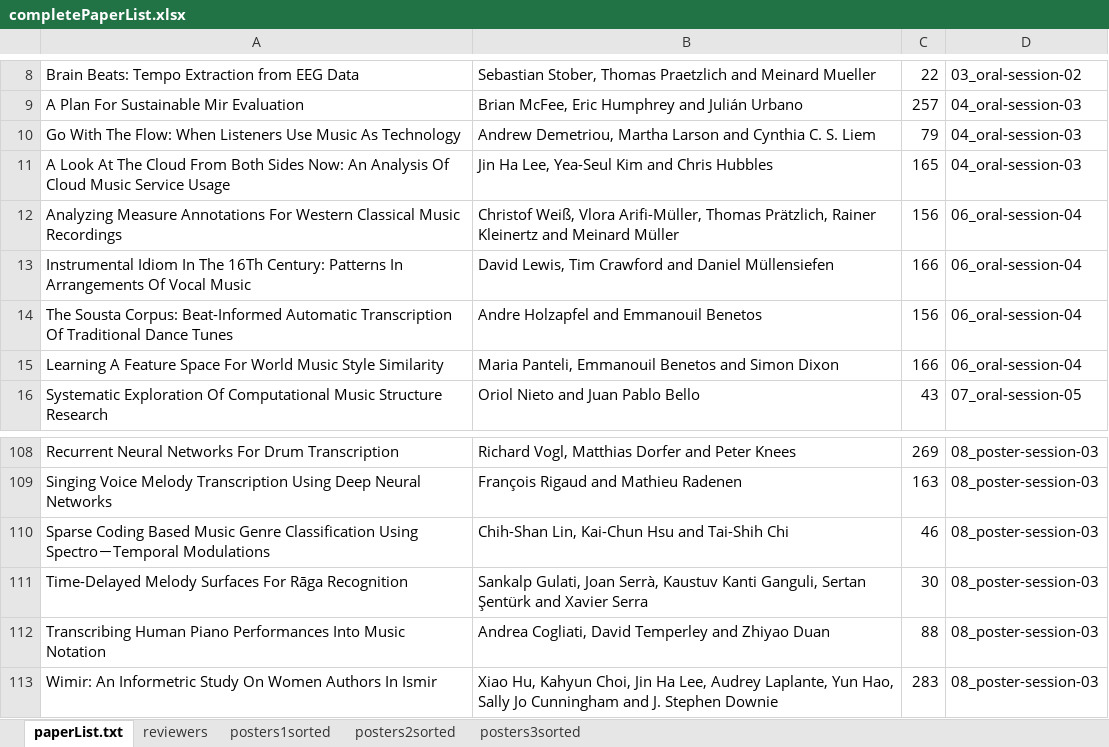
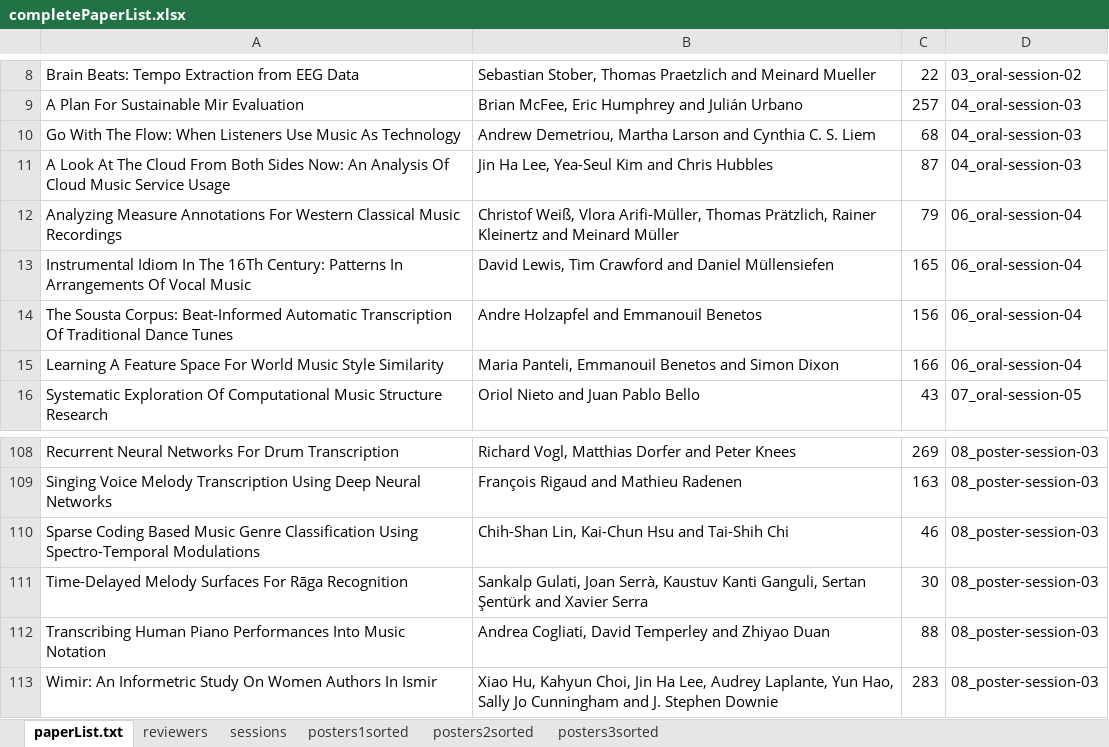
Before and after one commit to mim/ismirProceedings2016, an Excel workbook: data/completePaperList.xlsx, sheet paperList.txt, drawn as a sheet; only a part is shown, gaps mark what is left out; values as stored, in another font and other column widths than the file's, no borders; the diff names each change by its address in the sheet, - before the commit and + after, or states it on an @@ line.

```diff
--- a/data/completePaperList.xlsx (sheet paperList.txt)
+++ b/data/completePaperList.xlsx (sheet paperList.txt)
+sheet tab: sessions
-C10: 79
+C10: 68
-C11: 165
+C11: 87
-C12: 156
+C12: 79
-C13: 166
+C13: 165
-A110: …Classification Using Spectro－Temporal Modulations
+A110: …Classification Using Spectro-Temporal Modulations
```
Also changed, not shown: 4 other files.
